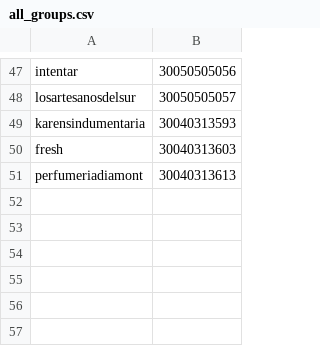
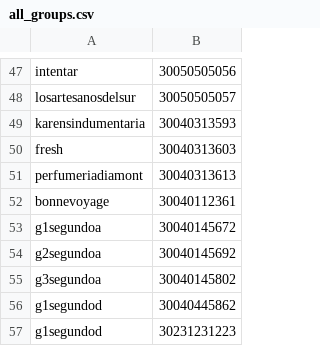
Before and after one commit to fiqus/pirra, a CSV file: tools/all_groups.csv, drawn as a sheet; only a part is shown, gaps mark what is left out; the diff names each change by its address in the sheet, - before the commit and + after, or states it on an @@ line.

Commit message:
add more groups

```diff
--- a/tools/all_groups.csv
+++ b/tools/all_groups.csv
+row 52: bonnevoyage | 30040112361
+row 53: g1segundoa | 30040145672
+row 54: g2segundoa | 30040145692
+row 55: g3segundoa | 30040145802
+row 56: g1segundod | 30040445862
+row 57: g1segundod | 30231231223
```
Also changed, not shown: 4 other files.
